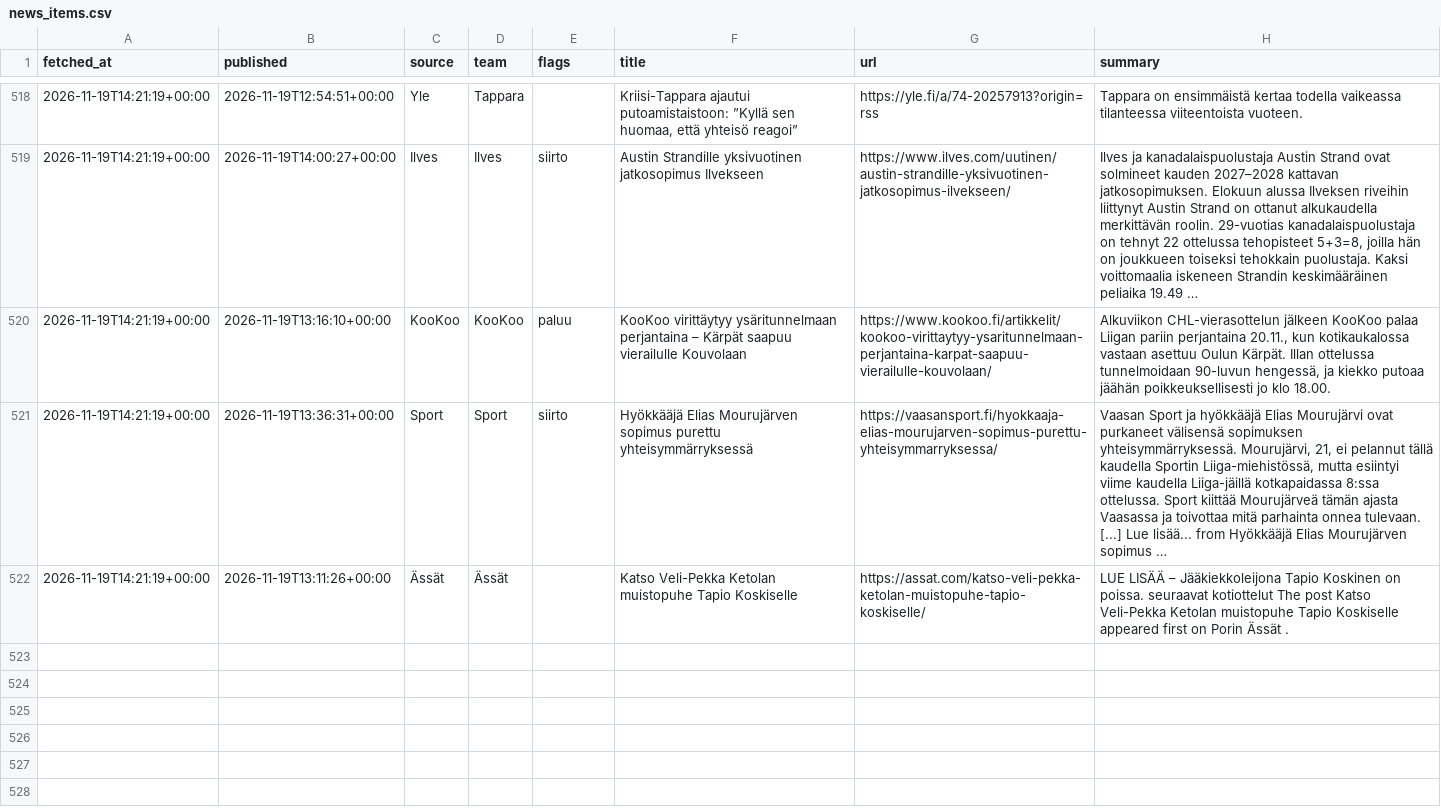
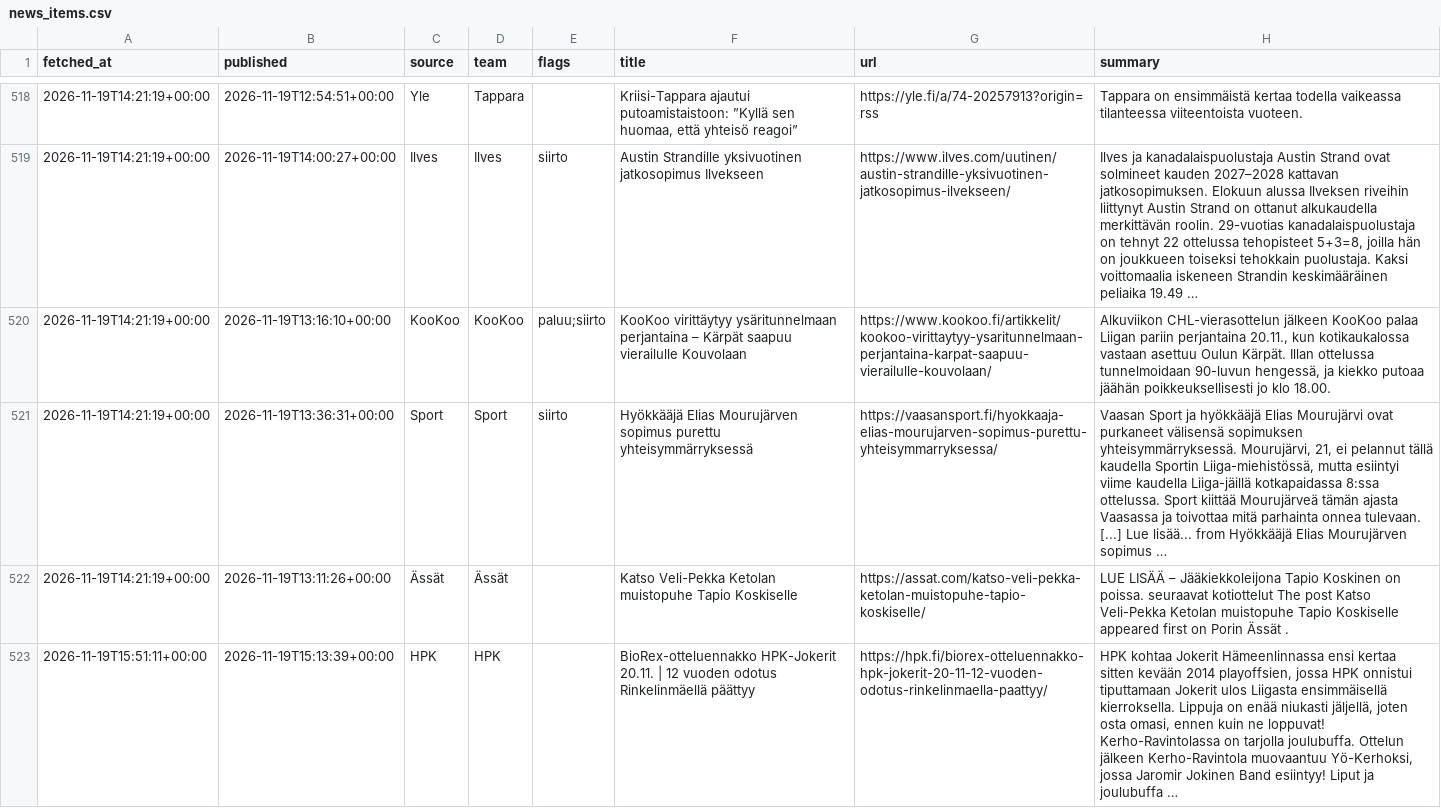
Before and after one commit to mikaheino/liiga-2026-27, a CSV file: news_items.csv, drawn as a sheet; only a part is shown, gaps mark what is left out; the diff names each change by its address in the sheet, - before the commit and + after, or states it on an @@ line.

```diff
--- a/news_items.csv
+++ b/news_items.csv
-E520 (flags): paluu
+E520 (flags): paluu;siirto
+row 523: 2026-11-19T15:51:11+00:00 | 2026-11-19T15:13:39+00:00 | HPK | HPK |  | BioRex-otteluennakko HPK-Jokerit 20.11. | 12 vuoden odotus Rinkelinmäellä päättyy | https://hpk.fi/biorex-otteluennakko-hpk-jokerit-20-11-12-vuoden-odotus-rinkelinmaella-paattyy/ | HPK kohtaa Jokerit Hämeenlinnassa ensi kertaa sitten kevään 2014 playoffsien, jossa HPK onnistui tiputtamaan Jokerit ulos Liigasta ensimmäisellä kierroksella. Lippuja on enää niukasti jäljellä, joten osta omasi, ennen kuin ne loppuvat! Kerho-Ravintolassa on tarjolla joulubuffa. Ottelun jälkeen Kerho-Ravintola muovaantuu Yö-Kerhoksi, jossa Jaromir Jokinen Band esiintyy! Liput ja joulubuffa …
```
Also changed, not shown: lineup_games.csv, lineup_players.csv.
